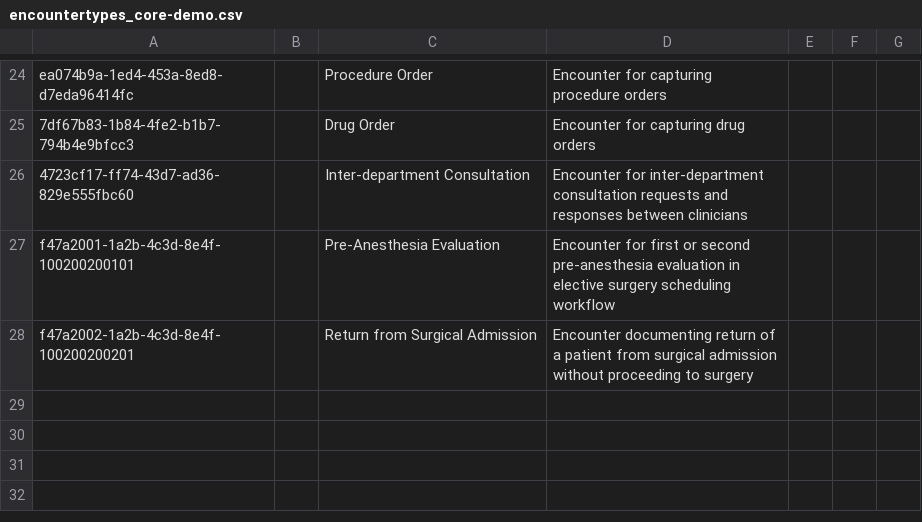
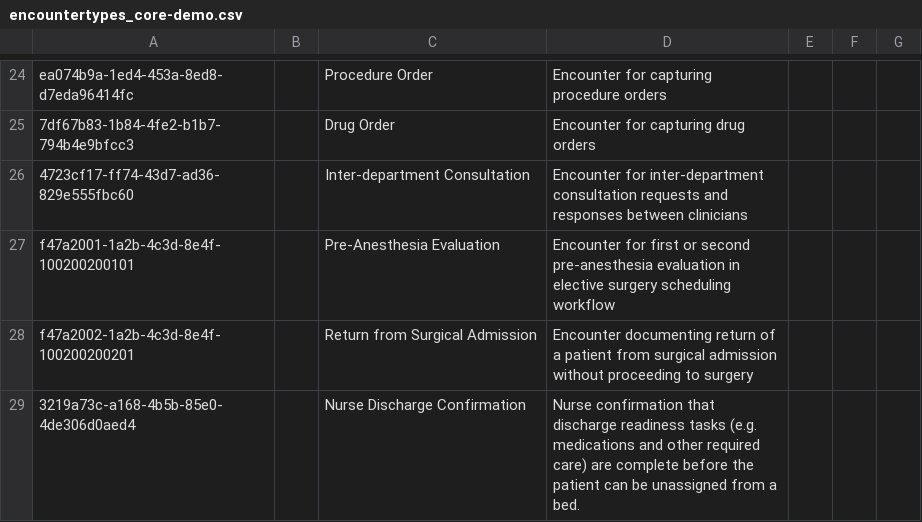
Before and after one commit to palladium-group/ethiopiaemr-openmrs-content, a CSV file: configuration/backend_configuration/encountertypes/encountertypes_core-demo.csv, drawn as a sheet; only a part is shown, gaps mark what is left out.

Commit message:
feat(ward): add nurse discharge confirmation metadata
- Add Nurse Discharge Confirmation encounter type
- Add Nurse confirmed discharge readiness concept (Yes/No)
- Wire UUIDs and confirm-discharge action into clinical-workflow config

```diff
--- a/configuration/backend_configuration/encountertypes/encountertypes_core-demo.csv
+++ b/configuration/backend_configuration/encountertypes/encountertypes_core-demo.csv
@@ -28 +28,2 @@ f47a2001-1a2b-4c3d-8e4f-100200200101,,Pre-Anesthesia Evaluation,Encounter for fi
 f47a2002-1a2b-4c3d-8e4f-100200200201,,Return from Surgical Admission,Encounter documenting return of a patient from surgical admission without proceeding to surgery,,,
+3219a73c-a168-4b5b-85e0-4de306d0aed4,,Nurse Discharge Confirmation,"Nurse confirmation that discharge readiness tasks (e.g. medications and other required care) are complete before the patient can be unassigned from a bed.",,,
```
Also changed, not shown: 2 other files.
